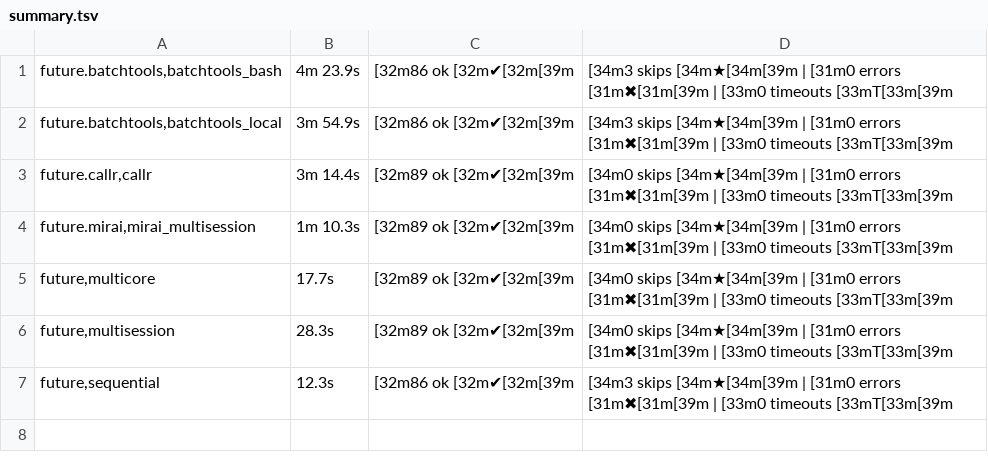
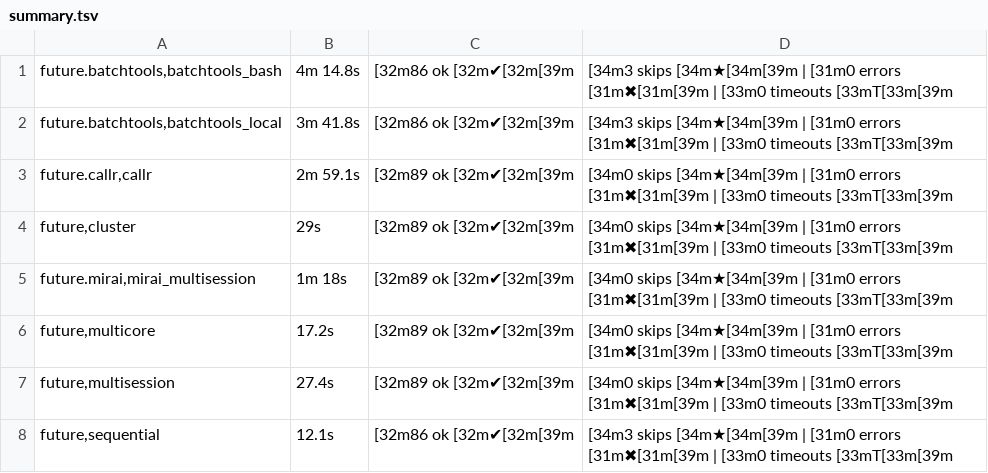
Before and after one commit to futureverse/future.tests, a TSV file: backend_results/summary.tsv, drawn as a sheet; addresses are those after the commit; the diff names each change by its address in the sheet, - before the commit and + after, or states it on an @@ line.

Commit message:
All OK with future 1.68.0.9021 and R_FUTURE_PLAN_EARLYSIGNAL=defunct [ci skip]

```diff
--- a/backend_results/summary.tsv
+++ b/backend_results/summary.tsv
-B1: 4m 23.9s
+B1: 4m 14.8s
-B2: 3m 54.9s
+B2: 3m 41.8s
-B3: 3m 14.4s
+B3: 2m 59.1s
+row 4: future,cluster | 29s | [32m89 ok [32m✔[32m[39m | [34m0 skips [34m★[34m[39m | [31m0 errors [31m✖[31m[39m | [33m0 timeouts [33mT[33m[39m
-B5: 1m 10.3s
+B5: 1m 18s
-B6: 17.7s
+B6: 17.2s
-B7: 28.3s
+B7: 27.4s
-B8: 12.3s
+B8: 12.1s
```
Also changed, not shown: 8 other files.
